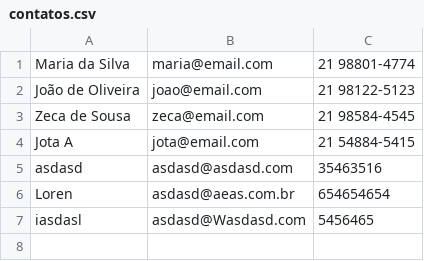
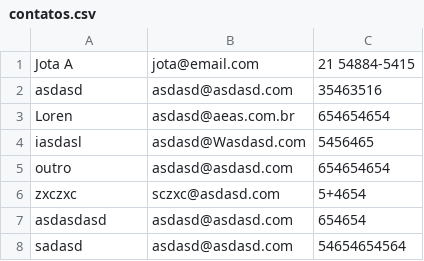
Before and after one commit to israelcena/beacademy-devstart-introducaophp, a CSV file: public/telas/dados/contatos.csv, drawn as a sheet.

```diff
--- a/public/telas/dados/contatos.csv
+++ b/public/telas/dados/contatos.csv
@@ -1,4 +1 @@
-Maria da Silva,maria@email.com,21 98801-4774
-João de Oliveira,joao@email.com,21 98122-5123
-Zeca de Sousa,zeca@email.com,21 98584-4545
 Jota A,jota@email.com,21 54884-5415
@@ -7 +4,5 @@ Loren,asdasd@aeas.com.br,654654654
 iasdasl,asdasd@Wasdasd.com,5456465
+outro,asdasd@asdasd.com,654654654
+zxczxc,sczxc@asdasd.com,5+4654
+asdasdasd,asdasd@asdasd.com,654654
+sadasd,asdasd@asdasd.com,54654654564
```
Also changed, not shown: 3 other files.
